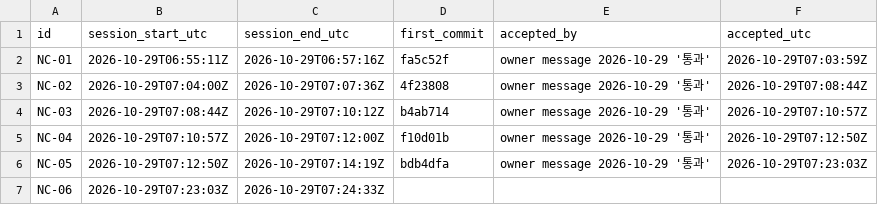
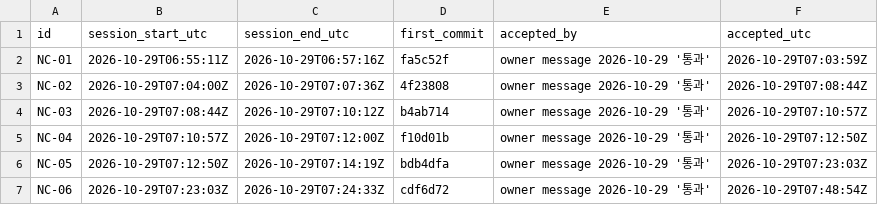
Before and after one commit to rohhj01-droid/red-team-spike, a TSV file: phase3_5/exploratory/cost_log.tsv, drawn as a sheet.

```diff
--- a/phase3_5/exploratory/cost_log.tsv
+++ b/phase3_5/exploratory/cost_log.tsv
@@ -6,2 +6,2 @@ NC-04	2026-10-29T07:10:57Z	2026-10-29T07:12:00Z	f10d01b	owner message 2026-10-29
 NC-05	2026-10-29T07:12:50Z	2026-10-29T07:14:19Z	bdb4dfa	owner message 2026-10-29 '통과'	2026-10-29T07:23:03Z
-NC-06	2026-10-29T07:23:03Z	2026-10-29T07:24:33Z			
+NC-06	2026-10-29T07:23:03Z	2026-10-29T07:24:33Z	cdf6d72	owner message 2026-10-29 '통과'	2026-10-29T07:48:54Z
```
Also changed, not shown: 1 other file.
